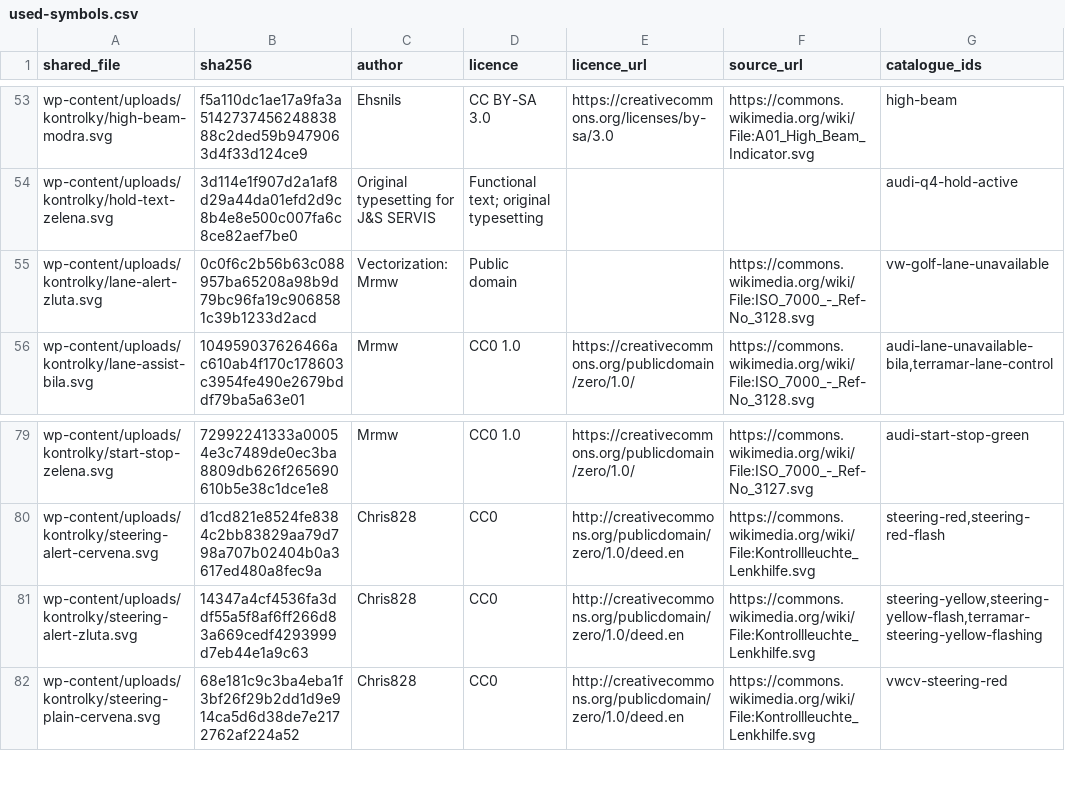
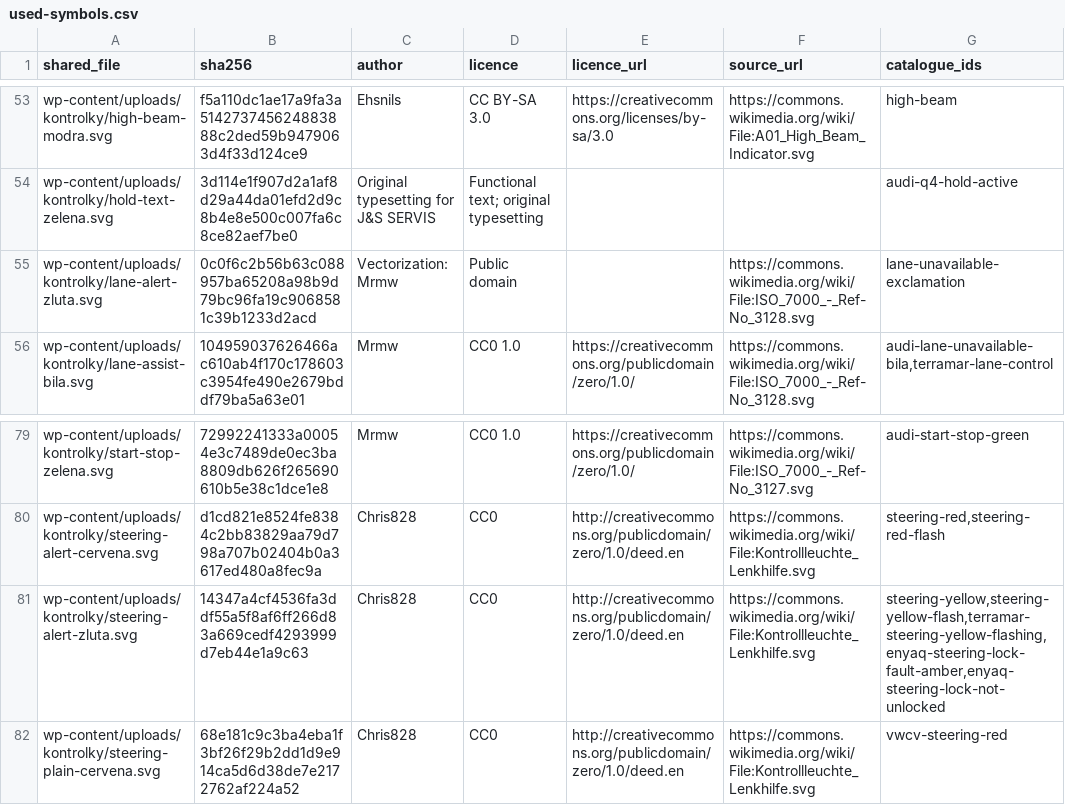
Before and after one commit to lioilsources/jasservis, a CSV file: jasservis.cz/_warnings/used-symbols.csv, drawn as a sheet; only a part is shown, gaps mark what is left out.

```diff
--- a/jasservis.cz/_warnings/used-symbols.csv
+++ b/jasservis.cz/_warnings/used-symbols.csv
@@ -54,3 +54,3 @@ wp-content/uploads/kontrolky/high-beam-modra.svg;f5a110dc1ae17a9fa3a514273745624
 wp-content/uploads/kontrolky/hold-text-zelena.svg;3d114e1f907d2a1af8d29a44da01efd2d9c8b4e8e500c007fa6c8ce82aef7be0;Original typesetting for J&S SERVIS;"Functional text; original typesetting";;;audi-q4-hold-active
-wp-content/uploads/kontrolky/lane-alert-zluta.svg;0c0f6c2b56b63c088957ba65208a98b9d79bc96fa19c9068581c39b1233d2acd;Vectorization:    Mrmw;Public domain;;https://commons.wikimedia.org/wiki/File:ISO_7000_-_Ref-No_3128.svg;vw-golf-lane-unavailable
+wp-content/uploads/kontrolky/lane-alert-zluta.svg;0c0f6c2b56b63c088957ba65208a98b9d79bc96fa19c9068581c39b1233d2acd;Vectorization:    Mrmw;Public domain;;https://commons.wikimedia.org/wiki/File:ISO_7000_-_Ref-No_3128.svg;lane-unavailable-exclamation
 wp-content/uploads/kontrolky/lane-assist-bila.svg;104959037626466ac610ab4f170c178603c3954fe490e2679bddf79ba5a63e01;Mrmw;CC0 1.0;https://creativecommons.org/publicdomain/zero/1.0/;https://commons.wikimedia.org/wiki/File:ISO_7000_-_Ref-No_3128.svg;audi-lane-unavailable-bila,terramar-lane-control
@@ -80,3 +80,3 @@ wp-content/uploads/kontrolky/start-stop-zelena.svg;72992241333a00054e3c7489de0ec
 wp-content/uploads/kontrolky/steering-alert-cervena.svg;d1cd821e8524fe8384c2bb83829aa79d798a707b02404b0a3617ed480a8fec9a;Chris828;CC0;http://creativecommons.org/publicdomain/zero/1.0/deed.en;https://commons.wikimedia.org/wiki/File:Kontrollleuchte_Lenkhilfe.svg;steering-red,steering-red-flash
-wp-content/uploads/kontrolky/steering-alert-zluta.svg;14347a4cf4536fa3ddf55a5f8af6ff266d83a669cedf4293999d7eb44e1a9c63;Chris828;CC0;http://creativecommons.org/publicdomain/zero/1.0/deed.en;https://commons.wikimedia.org/wiki/File:Kontrollleuchte_Lenkhilfe.svg;steering-yellow,steering-yellow-flash,terramar-steering-yellow-flashing
+wp-content/uploads/kontrolky/steering-alert-zluta.svg;14347a4cf4536fa3ddf55a5f8af6ff266d83a669cedf4293999d7eb44e1a9c63;Chris828;CC0;http://creativecommons.org/publicdomain/zero/1.0/deed.en;https://commons.wikimedia.org/wiki/File:Kontrollleuchte_Lenkhilfe.svg;steering-yellow,steering-yellow-flash,terramar-steering-yellow-flashing,enyaq-steering-lock-fault-amber,enyaq-steering-lock-not-unlocked
 wp-content/uploads/kontrolky/steering-plain-cervena.svg;68e181c9c3ba4eba1f3bf26f29b2dd1d9e914ca5d6d38de7e2172762af224a52;Chris828;CC0;http://creativecommons.org/publicdomain/zero/1.0/deed.en;https://commons.wikimedia.org/wiki/File:Kontrollleuchte_Lenkhilfe.svg;vwcv-steering-red
```
Also changed, not shown: jasservis.cz/_warnings/manual-review.csv, jasservis.cz/_warnings/work-queues.cs.csv, 43 other files.
